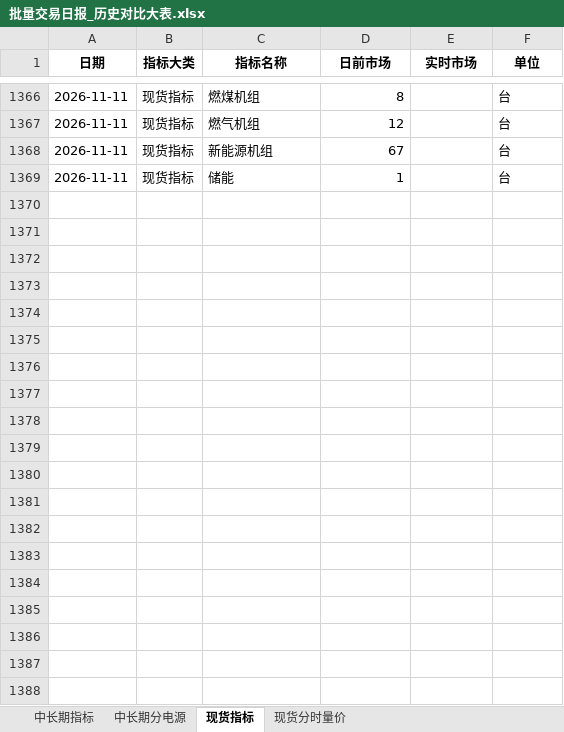
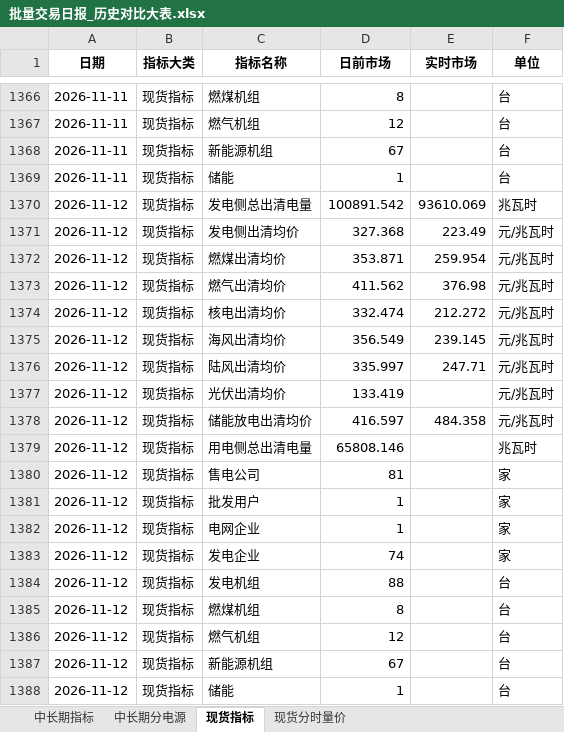
Before and after one commit to Kelule/hainan-market-viewer, an Excel workbook: 批量交易日报_历史对比大表.xlsx, sheet 现货指标, drawn as a sheet; only a part is shown, gaps mark what is left out; values as stored, in another font and other column widths than the file's, no borders; the diff names each change by its address in the sheet, - before the commit and + after, or states it on an @@ line.

```diff
--- a/批量交易日报_历史对比大表.xlsx (sheet 现货指标)
+++ b/批量交易日报_历史对比大表.xlsx (sheet 现货指标)
+row 1370: 2026-11-12 | 现货指标 | 发电侧总出清电量 | 100891.542 | 93610.069 | 兆瓦时
+row 1371: 2026-11-12 | 现货指标 | 发电侧出清均价 | 327.368 | 223.49 | 元/兆瓦时
+row 1372: 2026-11-12 | 现货指标 | 燃煤出清均价 | 353.871 | 259.954 | 元/兆瓦时
+row 1373: 2026-11-12 | 现货指标 | 燃气出清均价 | 411.562 | 376.98 | 元/兆瓦时
+row 1374: 2026-11-12 | 现货指标 | 核电出清均价 | 332.474 | 212.272 | 元/兆瓦时
+row 1375: 2026-11-12 | 现货指标 | 海风出清均价 | 356.549 | 239.145 | 元/兆瓦时
+row 1376: 2026-11-12 | 现货指标 | 陆风出清均价 | 335.997 | 247.71 | 元/兆瓦时
+row 1377: 2026-11-12 | 现货指标 | 光伏出清均价 | 133.419 |  | 元/兆瓦时
+row 1378: 2026-11-12 | 现货指标 | 储能放电出清均价 | 416.597 | 484.358 | 元/兆瓦时
+row 1379: 2026-11-12 | 现货指标 | 用电侧总出清电量 | 65808.146 |  | 兆瓦时
+row 1380: 2026-11-12 | 现货指标 | 售电公司 | 81 |  | 家
+row 1381: 2026-11-12 | 现货指标 | 批发用户 | 1 |  | 家
+row 1382: 2026-11-12 | 现货指标 | 电网企业 | 1 |  | 家
+row 1383: 2026-11-12 | 现货指标 | 发电企业 | 74 |  | 家
+row 1384: 2026-11-12 | 现货指标 | 发电机组 | 88 |  | 台
+row 1385: 2026-11-12 | 现货指标 | 燃煤机组 | 8 |  | 台
+row 1386: 2026-11-12 | 现货指标 | 燃气机组 | 12 |  | 台
+row 1387: 2026-11-12 | 现货指标 | 新能源机组 | 67 |  | 台
+row 1388: 2026-11-12 | 现货指标 | 储能 | 1 |  | 台
```
Also changed, not shown: sheet 现货分时量价, sheet 中长期分电源, sheet 中长期指标.
